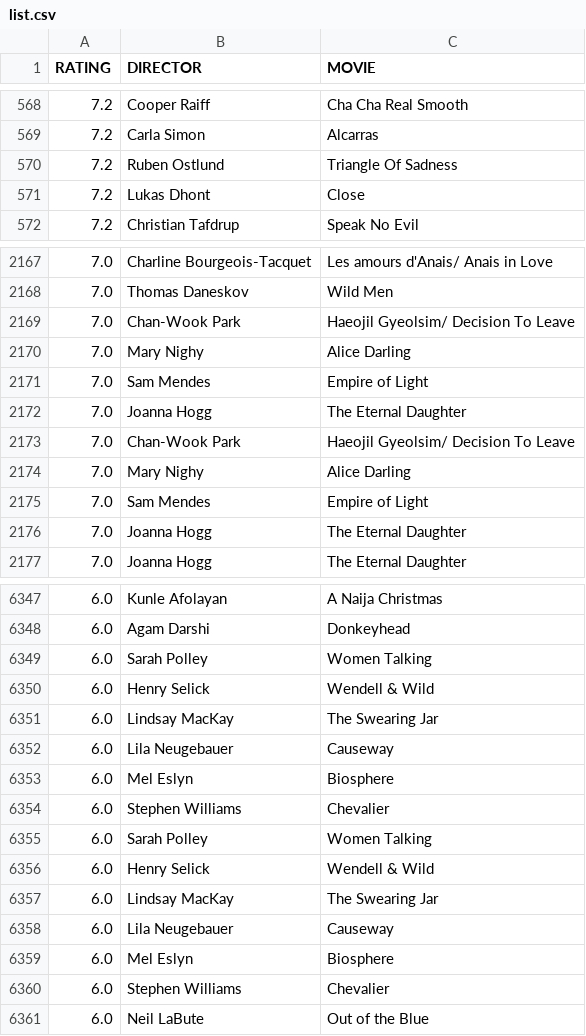
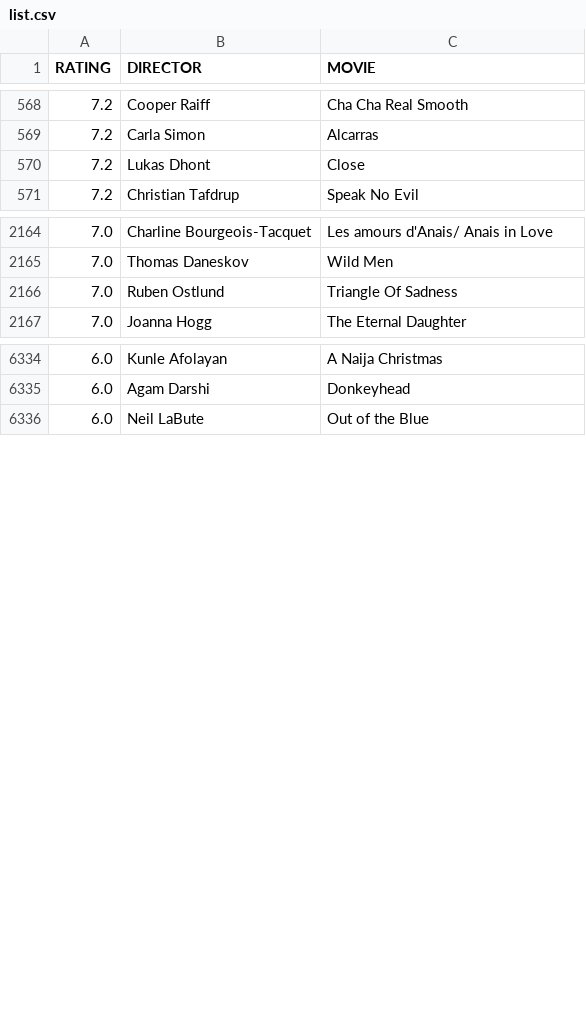
Before and after one commit to gammaray05/scarufficinema, a CSV file: list.csv, drawn as a sheet; only a part is shown, gaps mark what is left out; the diff covers the shown part only.

Commit message:
updated list

```diff
--- a/list.csv
+++ b/list.csv
@@ -569,3 +569,2 @@ RATING,DIRECTOR,MOVIE
 7.2, Carla Simon,Alcarras
-7.2, Ruben Ostlund,Triangle Of Sadness
 7.2, Lukas Dhont,Close
@@ -2168,10 +2165,3 @@ RATING,DIRECTOR,MOVIE
 7.0, Thomas Daneskov,Wild Men
-7.0, Chan-Wook Park,Haeojil Gyeolsim/ Decision To Leave
-7.0, Mary Nighy,Alice Darling
-7.0, Sam Mendes,Empire of Light
-7.0, Joanna Hogg,The Eternal Daughter
-7.0, Chan-Wook Park,Haeojil Gyeolsim/ Decision To Leave
-7.0, Mary Nighy,Alice Darling
-7.0, Sam Mendes,Empire of Light
-7.0, Joanna Hogg,The Eternal Daughter
+7.0, Ruben Ostlund,Triangle Of Sadness
 7.0, Joanna Hogg,The Eternal Daughter
@@ -6348,14 +6335,2 @@ RATING,DIRECTOR,MOVIE
 6.0, Agam Darshi,Donkeyhead
-6.0, Sarah Polley,Women Talking
-6.0, Henry Selick,Wendell & Wild
-6.0, Lindsay MacKay,The Swearing Jar
-6.0, Lila Neugebauer,Causeway
-6.0, Mel Eslyn,Biosphere
-6.0, Stephen Williams,Chevalier
-6.0, Sarah Polley,Women Talking
-6.0, Henry Selick,Wendell & Wild
-6.0, Lindsay MacKay,The Swearing Jar
-6.0, Lila Neugebauer,Causeway
-6.0, Mel Eslyn,Biosphere
-6.0, Stephen Williams,Chevalier
 6.0, Neil LaBute,Out of the Blue
```
Also changed, not shown: 8 added rows, 26 removed rows and 8 moved rows elsewhere in this file, 3 other files.
